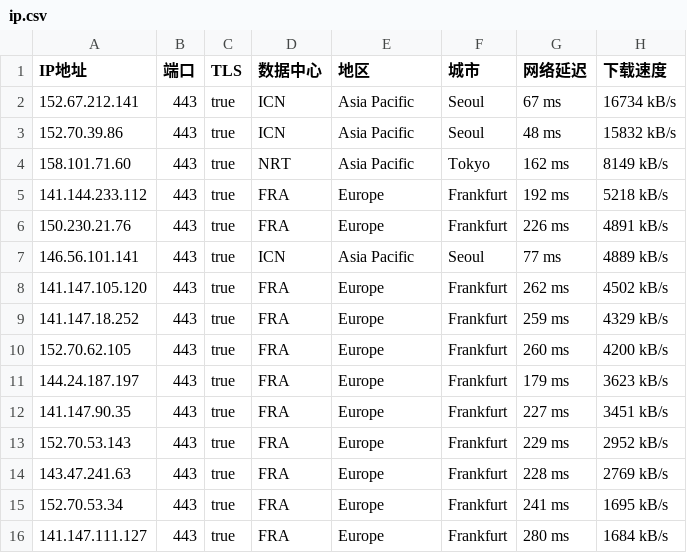
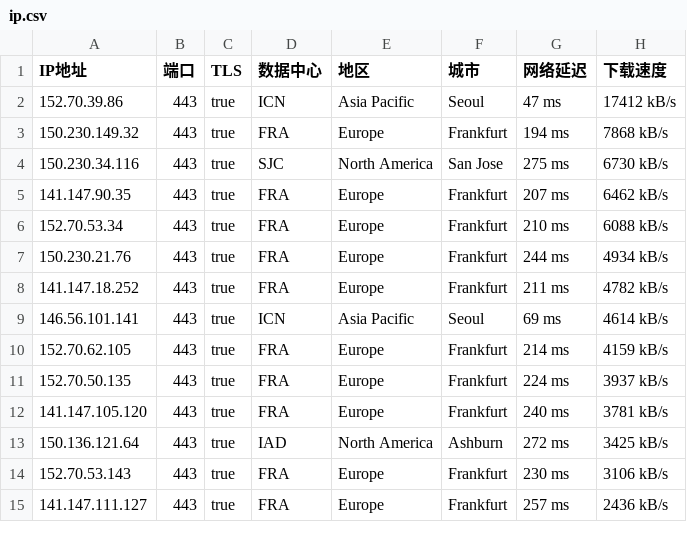
Before and after one commit to ailx1101/Cloudflare-IP-SpeedTest, a CSV file: ip.csv, drawn as a sheet; only a part is shown; the diff covers the shown part only.

Commit message:
update ip.csv

```diff
--- a/ip.csv
+++ b/ip.csv
@@ -1,16 +1,15 @@
 IP地址,端口,TLS,数据中心,地区,城市,网络延迟,下载速度
-152.67.212.141,443,true,ICN,Asia Pacific,Seoul,67 ms,16734 kB/s
-152.70.39.86,443,true,ICN,Asia Pacific,Seoul,48 ms,15832 kB/s
-158.101.71.60,443,true,NRT,Asia Pacific,Tokyo,162 ms,8149 kB/s
-141.144.233.112,443,true,FRA,Europe,Frankfurt,192 ms,5218 kB/s
-150.230.21.76,443,true,FRA,Europe,Frankfurt,226 ms,4891 kB/s
-146.56.101.141,443,true,ICN,Asia Pacific,Seoul,77 ms,4889 kB/s
-141.147.105.120,443,true,FRA,Europe,Frankfurt,262 ms,4502 kB/s
-141.147.18.252,443,true,FRA,Europe,Frankfurt,259 ms,4329 kB/s
-152.70.62.105,443,true,FRA,Europe,Frankfurt,260 ms,4200 kB/s
-144.24.187.197,443,true,FRA,Europe,Frankfurt,179 ms,3623 kB/s
-141.147.90.35,443,true,FRA,Europe,Frankfurt,227 ms,3451 kB/s
-152.70.53.143,443,true,FRA,Europe,Frankfurt,229 ms,2952 kB/s
-143.47.241.63,443,true,FRA,Europe,Frankfurt,228 ms,2769 kB/s
-152.70.53.34,443,true,FRA,Europe,Frankfurt,241 ms,1695 kB/s
-141.147.111.127,443,true,FRA,Europe,Frankfurt,280 ms,1684 kB/s
+152.70.39.86,443,true,ICN,Asia Pacific,Seoul,47 ms,17412 kB/s
+150.230.149.32,443,true,FRA,Europe,Frankfurt,194 ms,7868 kB/s
+150.230.34.116,443,true,SJC,North America,San Jose,275 ms,6730 kB/s
+141.147.90.35,443,true,FRA,Europe,Frankfurt,207 ms,6462 kB/s
+152.70.53.34,443,true,FRA,Europe,Frankfurt,210 ms,6088 kB/s
+150.230.21.76,443,true,FRA,Europe,Frankfurt,244 ms,4934 kB/s
+141.147.18.252,443,true,FRA,Europe,Frankfurt,211 ms,4782 kB/s
+146.56.101.141,443,true,ICN,Asia Pacific,Seoul,69 ms,4614 kB/s
+152.70.62.105,443,true,FRA,Europe,Frankfurt,214 ms,4159 kB/s
+152.70.50.135,443,true,FRA,Europe,Frankfurt,224 ms,3937 kB/s
+141.147.105.120,443,true,FRA,Europe,Frankfurt,240 ms,3781 kB/s
+150.136.121.64,443,true,IAD,North America,Ashburn,272 ms,3425 kB/s
+152.70.53.143,443,true,FRA,Europe,Frankfurt,230 ms,3106 kB/s
+141.147.111.127,443,true,FRA,Europe,Frankfurt,257 ms,2436 kB/s
```
Also changed, not shown: 1 removed row and 14 edited cells elsewhere in this file.
